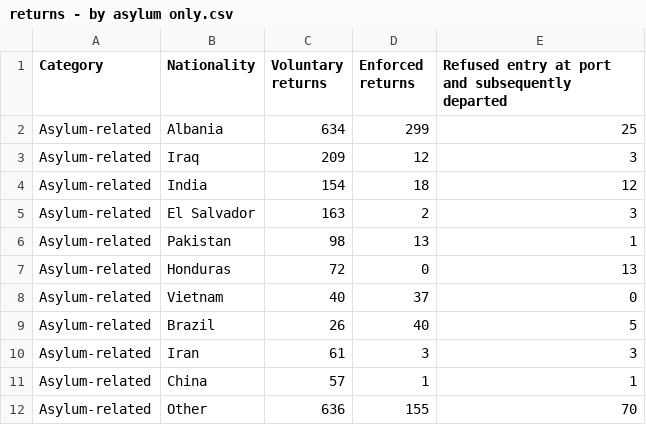
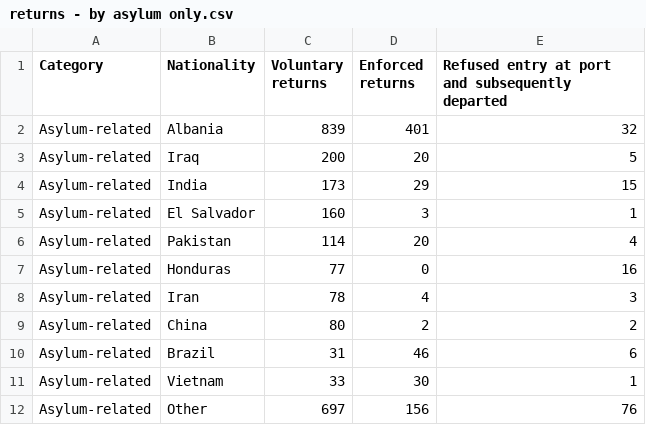
Before and after one commit to britishredcrosssociety/state-of-asylum-system, a CSV file: data-raw/flourish/1 - Who is applying for asylum in the last 12 months/returns - by asylum only.csv, drawn as a sheet.

Commit message:
Update returns data

```diff
--- a/data-raw/flourish/1 - Who is applying for asylum in the last 12 months/returns - by asylum only.csv
+++ b/data-raw/flourish/1 - Who is applying for asylum in the last 12 months/returns - by asylum only.csv
@@ -1,12 +1,12 @@
 Category,Nationality,Voluntary returns,Enforced returns,Refused entry at port and subsequently departed
-Asylum-related,Albania,634,299,25
-Asylum-related,Iraq,209,12,3
-Asylum-related,India,154,18,12
-Asylum-related,El Salvador,163,2,3
-Asylum-related,Pakistan,98,13,1
-Asylum-related,Honduras,72,0,13
-Asylum-related,Vietnam,40,37,0
-Asylum-related,Brazil,26,40,5
-Asylum-related,Iran,61,3,3
-Asylum-related,China,57,1,1
-Asylum-related,Other,636,155,70
+Asylum-related,Albania,839,401,32
+Asylum-related,Iraq,200,20,5
+Asylum-related,India,173,29,15
+Asylum-related,El Salvador,160,3,1
+Asylum-related,Pakistan,114,20,4
+Asylum-related,Honduras,77,0,16
+Asylum-related,Iran,78,4,3
+Asylum-related,China,80,2,2
+Asylum-related,Brazil,31,46,6
+Asylum-related,Vietnam,33,30,1
+Asylum-related,Other,697,156,76
```
Also changed, not shown: 2 other files.
